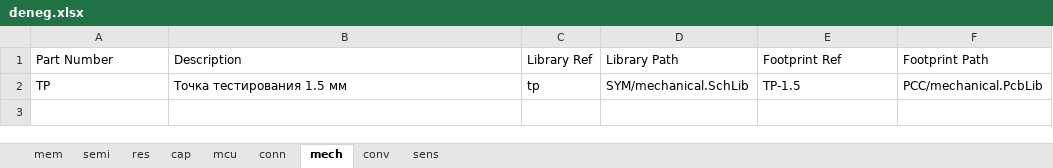
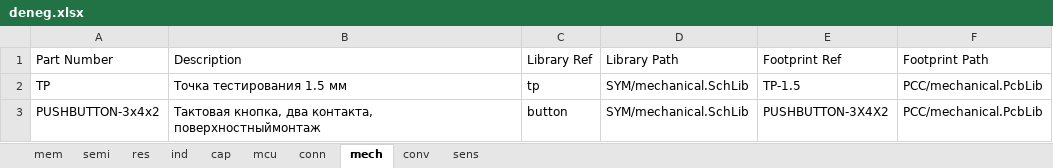
Before and after one commit to egordenisov/altium-lib, an Excel workbook: deneg.xlsx, sheet mech, drawn as a sheet; values as stored, in another font and other column widths than the file's, no borders; charts and pictures not drawn; the diff names each change by its address in the sheet, - before the commit and + after, or states it on an @@ line.

```diff
--- a/deneg.xlsx (sheet mech)
+++ b/deneg.xlsx (sheet mech)
+sheet tab: ind
+row 3: PUSHBUTTON-3x4x2 | Тактовая кнопка, два контакта, поверхностныймонтаж | button | SYM/mechanical.SchLib | PUSHBUTTON-3X4X2 | PCC/mechanical.PcbLib
```
Also changed, not shown: sheet semi, sheet res, sheet sens, charts or pictures, 2 other files.
